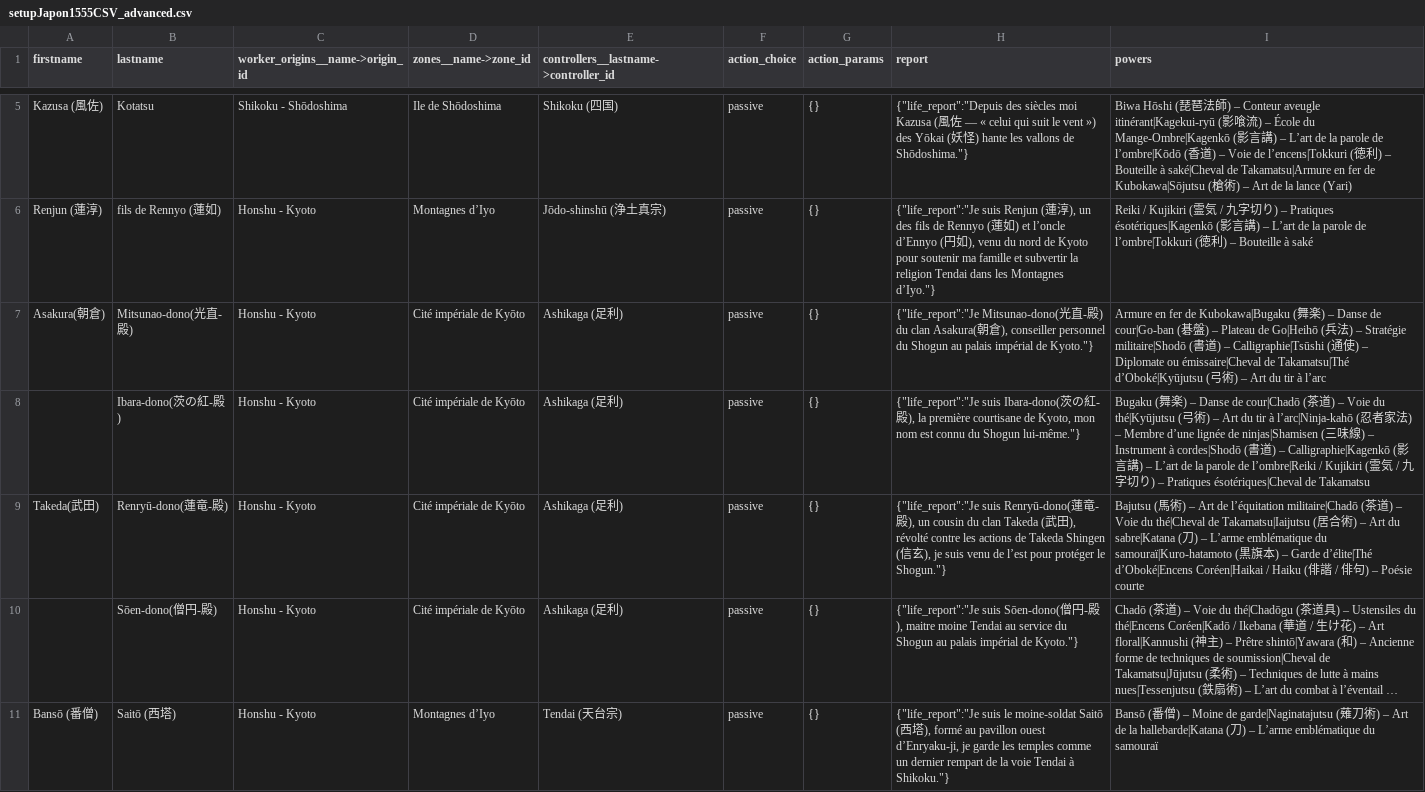
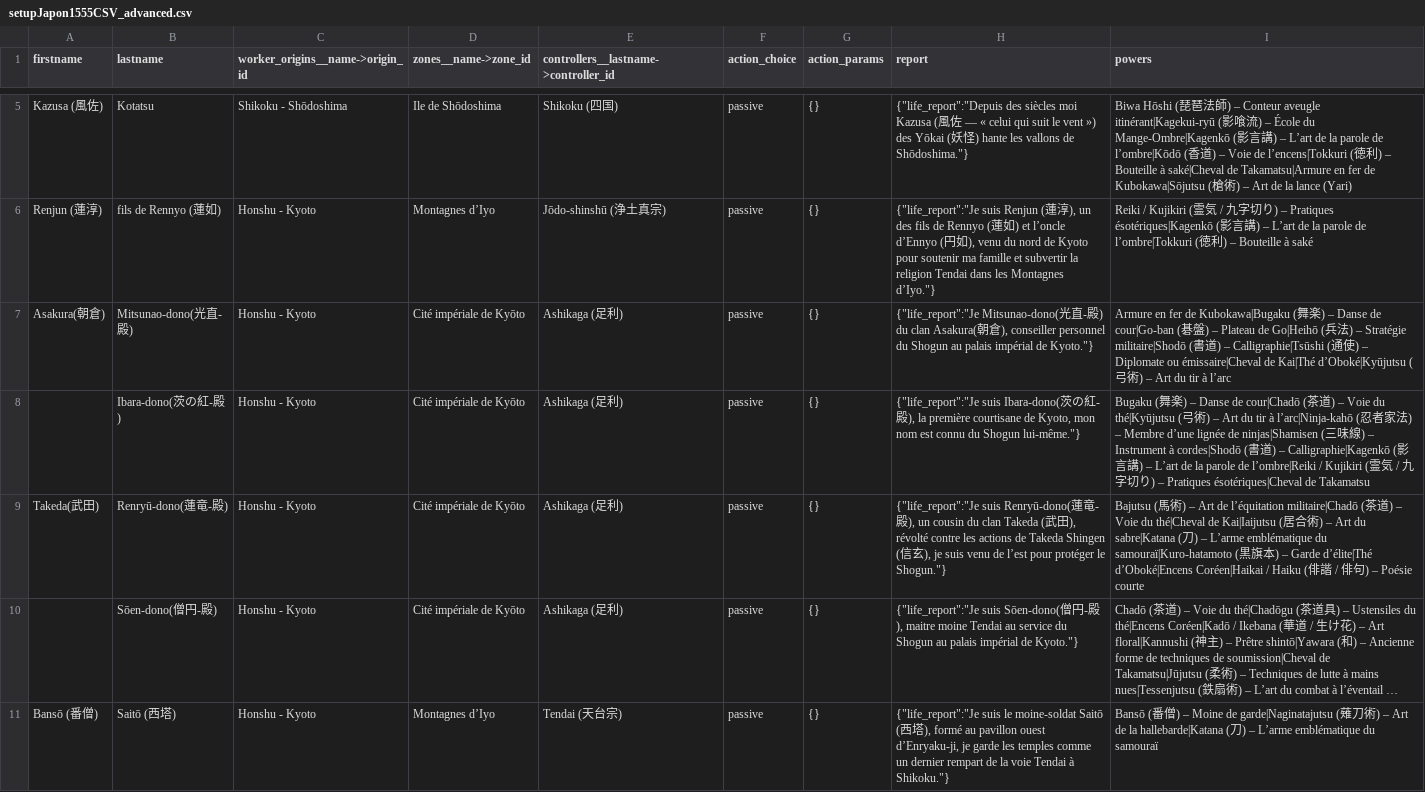
Before and after one commit to Edward-Croc/RPGConquestGame, a CSV file: var/csv/setupJapon1555CSV_advanced.csv, drawn as a sheet; only a part is shown, gaps mark what is left out; long unchanged cells end in …; the diff names each change by its address in the sheet, - before the commit and + after, or states it on an @@ line.

```diff
--- a/var/csv/setupJapon1555CSV_advanced.csv
+++ b/var/csv/setupJapon1555CSV_advanced.csv
-I7 (powers): …émissaire|Cheval de Takamatsu|Thé d’Oboké|Kyūjutsu (…
+I7 (powers): …émissaire|Cheval de Kai|Thé d’Oboké|Kyūjutsu (…
-I9 (powers): …thé|Cheval de Takamatsu|Iaijutsu (居…
+I9 (powers): …thé|Cheval de Kai|Iaijutsu (居…
```
Also changed, not shown: var/csv/setupJapon1555CSV_controller_ressources.csv, var/csv/setupJapon1555CSV_locations.csv, 3 other files.
